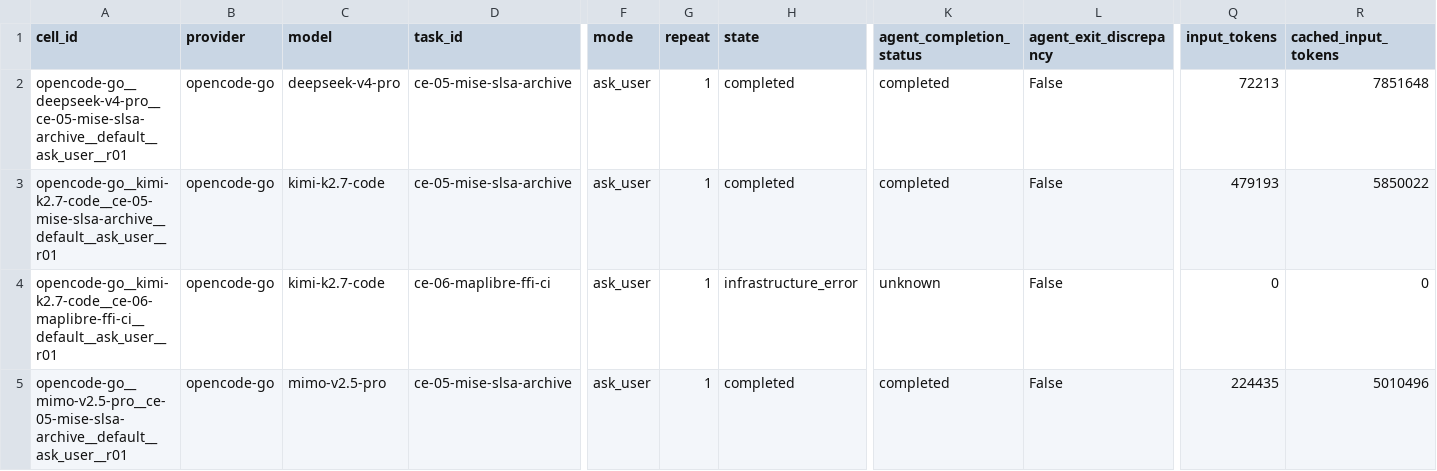
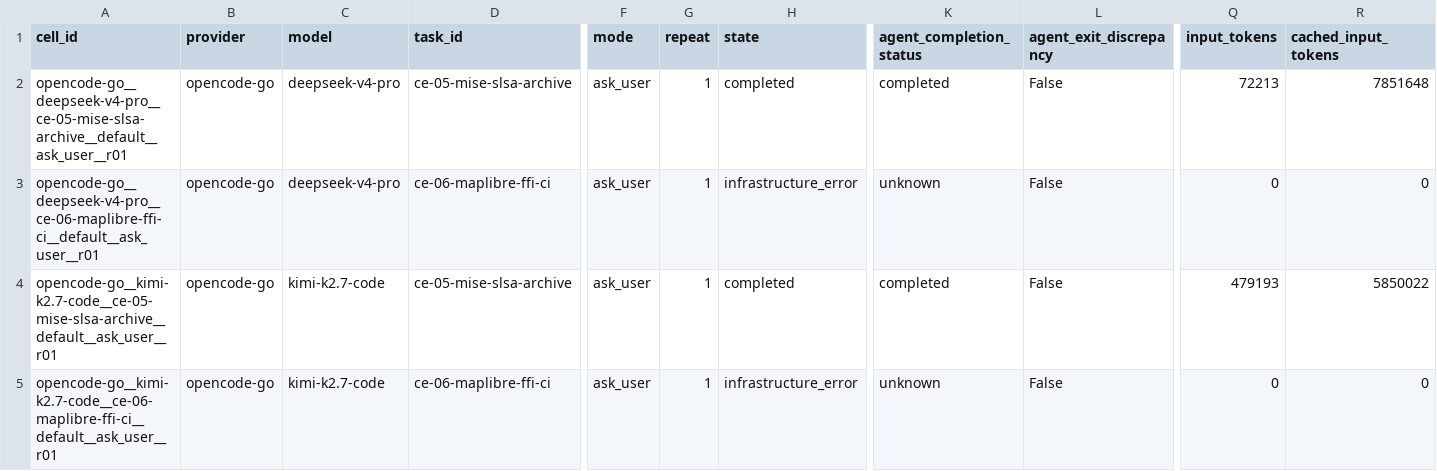
Before and after one commit to sargunv-bot/coding-agent-evals, a CSV file: reports/experiments/real-models-v1-stage-b-r6/results.csv, drawn as a sheet; only a part is shown, gaps mark what is left out; the shorter side is filled out with more unchanged rows; rows hold the shown columns only; the diff names each change by its address in the sheet, - before the commit and + after, or states it on an @@ line.

Commit message:
results: record Stage-B r6 cell 007 infrastructure error

```diff
--- a/reports/experiments/real-models-v1-stage-b-r6/results.csv
+++ b/reports/experiments/real-models-v1-stage-b-r6/results.csv
+row 3: opencode-go__deepseek-v4-pro__ce-06-maplibre-ffi-ci__default__ask_user__r01 | opencode-go | deepseek-v4-pro | ce-06-maplibre-ffi-ci | ask_user | 1 | infrastructure_error | unknown | False | 0 | 0
```
Also changed, not shown: 2 other files.
